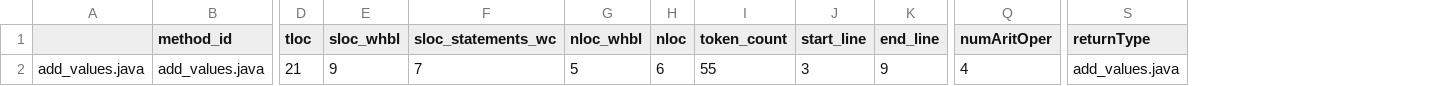
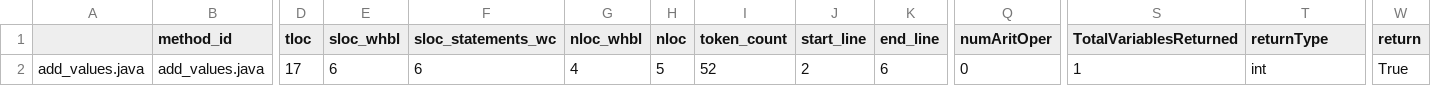
Before and after one commit to aduquet/SCminer, a CSV file: results.csv, drawn as a sheet; only a part is shown, gaps mark what is left out; addresses are those after the commit; the diff names each change by its address in the sheet, - before the commit and + after, or states it on an @@ line.

```diff
--- a/results.csv
+++ b/results.csv
+column S (TotalVariablesReturned), row 2: 1
+column W (return), row 2: True
-D2 (tloc): 21
+D2 (tloc): 17
-E2 (sloc_whbl): 9
+E2 (sloc_whbl): 6
-F2 (sloc_statements_wc): 7
+F2 (sloc_statements_wc): 6
-G2 (nloc_whbl): 5
+G2 (nloc_whbl): 4
-H2 (nloc): 6
+H2 (nloc): 5
-I2 (token_count): 55
+I2 (token_count): 52
-J2 (start_line): 3
+J2 (start_line): 2
-K2 (end_line): 9
+K2 (end_line): 6
-Q2 (numAritOper): 4
+Q2 (numAritOper): 0
-T2 (returnType): add_values.java
+T2 (returnType): int
```
Also changed, not shown: 4 other files.
